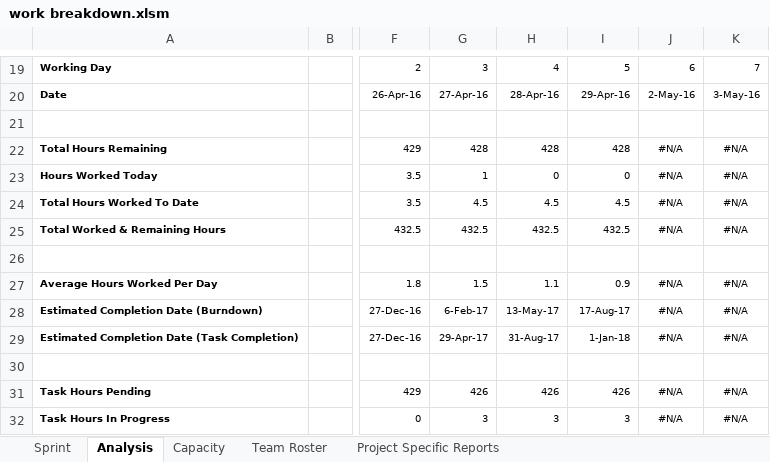
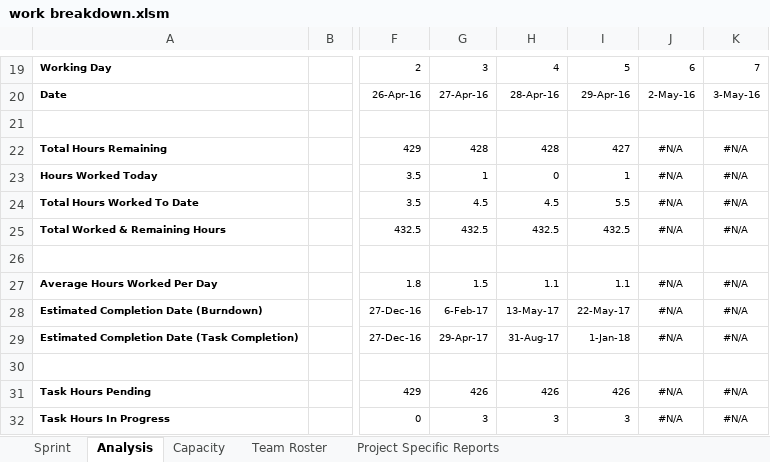
Before and after one commit to coens97/4cube, an Excel workbook: Progress/work breakdown.xlsm, sheet Analysis, drawn as a sheet; only a part is shown, gaps mark what is left out; values as stored, in another font and other column widths than the file's, no borders; charts and pictures and conditional formats not drawn; the diff names each change by its address in the sheet, - before the commit and + after, or states it on an @@ line.

```diff
--- a/Progress/work breakdown.xlsm (sheet Analysis)
+++ b/Progress/work breakdown.xlsm (sheet Analysis)
-I22: 428
+I22: 427
-I23: 0
+I23: 1
-I24: 4.5
+I24: 5.5
-I27: 0.9
+I27: 1.1
-I28: 17-Aug-17
+I28: 22-May-17
```
Also changed, not shown: sheet Sprint, sheet Project Specific Reports, sheet Capacity, charts or pictures.
